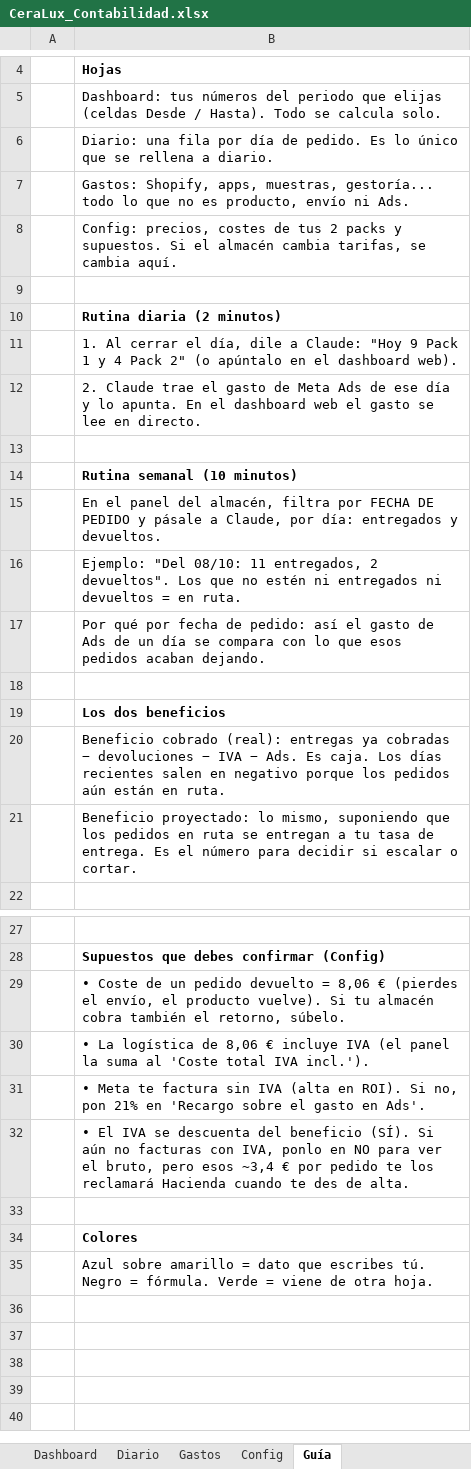
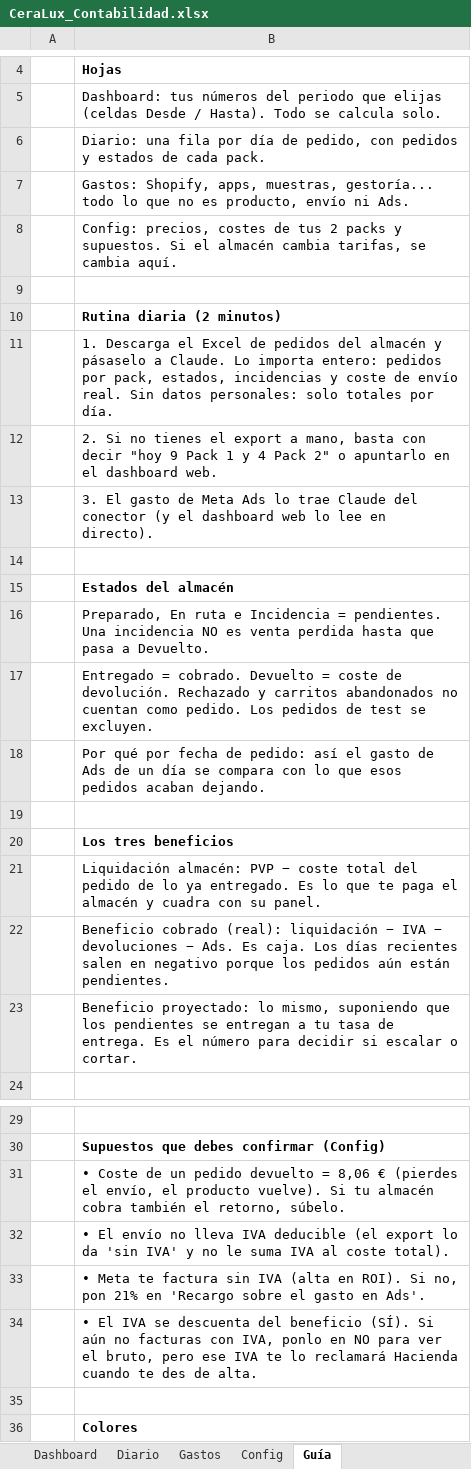
Before and after one commit to alecduncan6/CLAUDEALEC, an Excel workbook: contabilidad/CeraLux_Contabilidad.xlsx, sheet Guía, drawn as a sheet; only a part is shown, gaps mark what is left out; the shorter side is filled out with more unchanged rows; values as stored, in another font and other column widths than the file's, no borders; addresses are those after the commit; the diff names each change by its address in the sheet, - before the commit and + after, or states it on an @@ line.

```diff
--- a/contabilidad/CeraLux_Contabilidad.xlsx (sheet Guía)
+++ b/contabilidad/CeraLux_Contabilidad.xlsx (sheet Guía)
-B6: …día de pedido. Es lo único que se rellena a diario.
+B6: …día de pedido, con pedidos y estados de cada pack.
-B11: 1. Al cerrar el día, dile a Claude: "Hoy 9 Pack 1 y 4 Pack 2" (o apúntalo en el dashboard web).
+B11: 1. Descarga el Excel de pedidos del almacén y pásaselo a Claude. Lo importa entero: pedidos por pack, estados, incidencias y coste de envío real. Sin datos personales: solo totales por día.
-B12: 2. Claude trae el gasto de Meta Ads de ese día y lo apunta. En el dashboard web el gasto se lee en directo.
+B12: 2. Si no tienes el export a mano, basta con decir "hoy 9 Pack 1 y 4 Pack 2" o apuntarlo en el dashboard web.
+row 13:  | 3. El gasto de Meta Ads lo trae Claude del conector (y el dashboard web lo lee en directo).
-B15: Rutina semanal (10 minutos)
+B15: Estados del almacén
-B16: En el panel del almacén, filtra por FECHA DE PEDIDO y pásale a Claude, por día: entregados y devueltos.
+B16: Preparado, En ruta e Incidencia = pendientes. Una incidencia NO es venta perdida hasta que pasa a Devuelto.
-B17: Ejemplo: "Del 08/10: 11 entregados, 2 devueltos". Los que no estén ni entregados ni devueltos = en ruta.
+B17: Entregado = cobrado. Devuelto = coste de devolución. Rechazado y carritos abandonados no cuentan como pedido. Los pedidos de test se excluyen.
-B20: Los dos beneficios
+B20: Los tres beneficios
-B21: Beneficio cobrado (real): entregas ya cobradas − devoluciones − IVA − Ads. Es caja. Los días recientes salen en negativo porque los pedidos aún están en ruta.
+B21: Liquidación almacén: PVP − coste total del pedido de lo ya entregado. Es lo que te paga el almacén y cuadra con su panel.
-B22: Beneficio proyectado: lo mismo, suponiendo que los pedidos en ruta se entregan a tu tasa de entrega. Es el número para decidir si escalar o cortar.
+B22: Beneficio cobrado (real): liquidación − IVA − devoluciones − Ads. Es caja. Los días recientes salen en negativo porque los pedidos aún están pendientes.
+row 23:  | Beneficio proyectado: lo mismo, suponiendo que los pendientes se entregan a tu tasa de entrega. Es el número para decidir si escalar o cortar.
-B32: • La logística de 8,06 € incluye IVA (el panel la suma al 'Coste total IVA incl.').
+B32: • El envío no lleva IVA deducible (el export lo da 'sin IVA' y no le suma IVA al coste total).
-B34: …bruto, pero esos ~3,4 € por pedido te los reclamará Hacienda…
+B34: …bruto, pero ese IVA te lo reclamará Hacienda…
```
Also changed, not shown: sheet Diario, sheet Dashboard, sheet Config, formulas that keep their value, charts or pictures, 6 other files.
